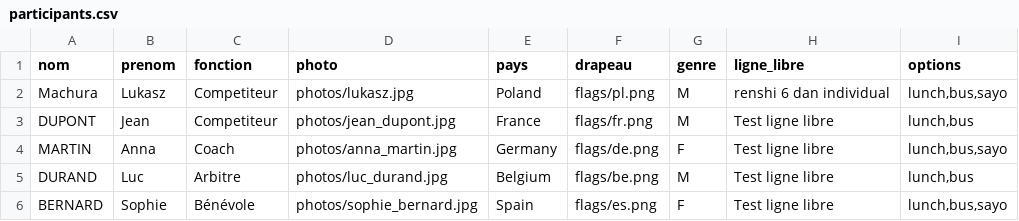
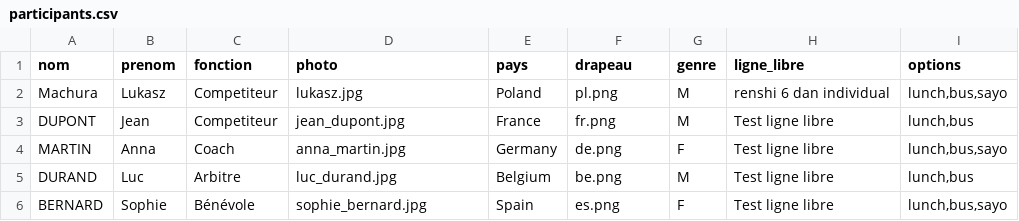
Before and after one commit to acoue/make_badge_cnkdr, a CSV file: participants.csv, drawn as a sheet.

```diff
--- a/participants.csv
+++ b/participants.csv
@@ -1,6 +1,6 @@
 nom;prenom;fonction;photo;pays;drapeau;genre;ligne_libre;options
-Machura;Lukasz;Competiteur;photos/lukasz.jpg;Poland;flags/pl.png;M;renshi 6 dan individual;lunch,bus,sayo
-DUPONT;Jean;Competiteur;photos/jean_dupont.jpg;France;flags/fr.png;M;Test ligne libre;lunch,bus
-MARTIN;Anna;Coach;photos/anna_martin.jpg;Germany;flags/de.png;F;Test ligne libre;lunch,bus,sayo
-DURAND;Luc;Arbitre;photos/luc_durand.jpg;Belgium;flags/be.png;M;Test ligne libre;lunch,bus
-BERNARD;Sophie;Bénévole;photos/sophie_bernard.jpg;Spain;flags/es.png;F;Test ligne libre;lunch,bus,sayo
+Machura;Lukasz;Competiteur;lukasz.jpg;Poland;pl.png;M;renshi 6 dan individual;lunch,bus,sayo
+DUPONT;Jean;Competiteur;jean_dupont.jpg;France;fr.png;M;Test ligne libre;lunch,bus
+MARTIN;Anna;Coach;anna_martin.jpg;Germany;de.png;F;Test ligne libre;lunch,bus,sayo
+DURAND;Luc;Arbitre;luc_durand.jpg;Belgium;be.png;M;Test ligne libre;lunch,bus
+BERNARD;Sophie;Bénévole;sophie_bernard.jpg;Spain;es.png;F;Test ligne libre;lunch,bus,sayo
```
Also changed, not shown: 46 other files.
